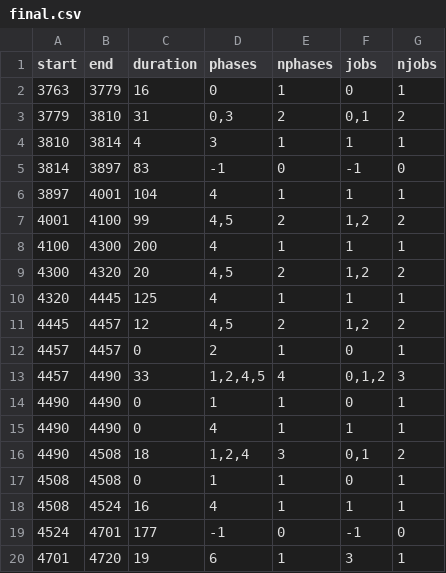
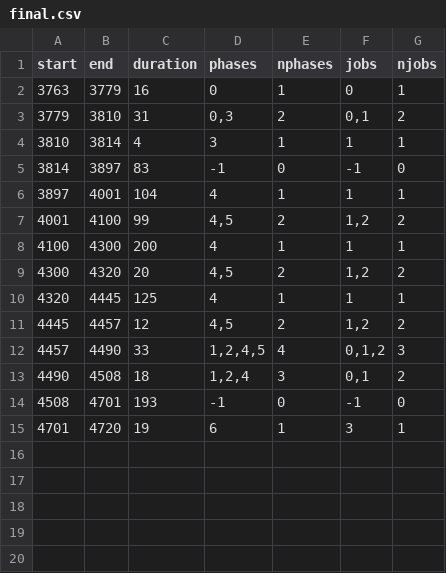
Before and after one commit to PabloPavan/overlap-intervals, a CSV file: data/final.csv, drawn as a sheet.

Commit message:
Sync  Changes to be committed: 	modified:   data/final.csv 	modified:   include/logger.cpp 	modified:   include/logger.h 	modified:   src/main.cpp

```diff
--- a/data/final.csv
+++ b/data/final.csv
@@ -11,10 +11,5 @@ start;end;duration;phases;nphases;jobs;njobs
 4445;4457;12;4,5;2;1,2;2
-4457;4457;0;2;1;0;1
 4457;4490;33;1,2,4,5;4;0,1,2;3
-4490;4490;0;1;1;0;1
-4490;4490;0;4;1;1;1
 4490;4508;18;1,2,4;3;0,1;2
-4508;4508;0;1;1;0;1
-4508;4524;16;4;1;1;1
-4524;4701;177;-1;0;-1;0
+4508;4701;193;-1;0;-1;0
 4701;4720;19;6;1;3;1
```
Also changed, not shown: 3 other files.
